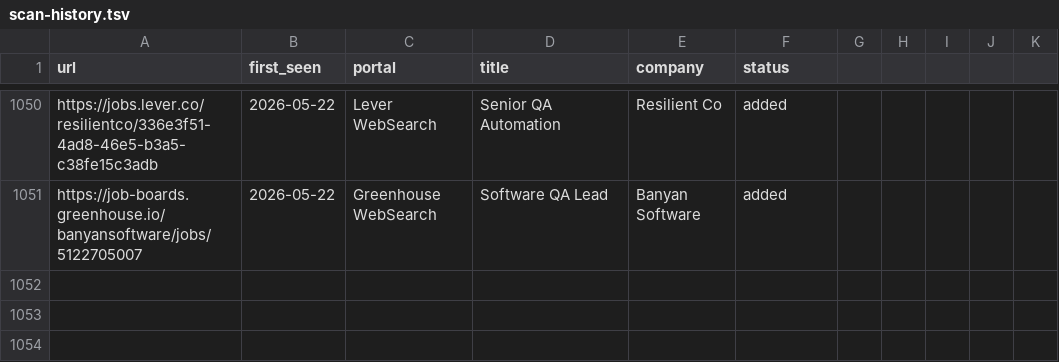
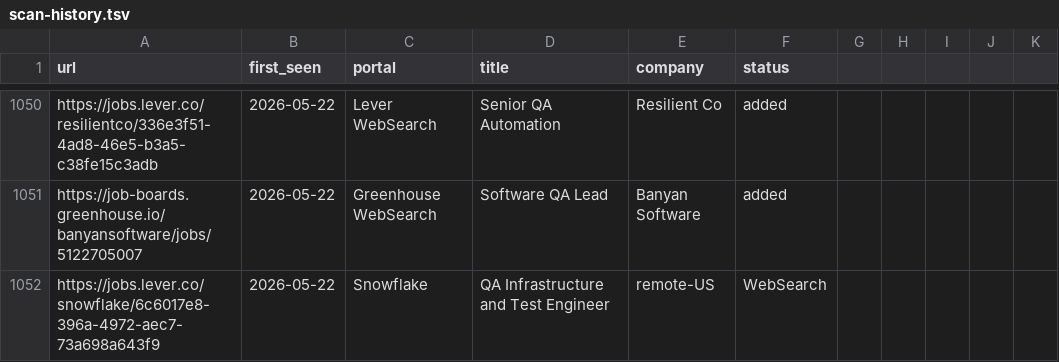
Before and after one commit to ahmets34/career-ops, a TSV file: data/scan-history.tsv, drawn as a sheet; only a part is shown, gaps mark what is left out; the diff names each change by its address in the sheet, - before the commit and + after, or states it on an @@ line.

Commit message:
scan: websearch 2026-05-22 18:08 EDT - 1 new offer
Snowflake — QA Infrastructure and Test Engineer

```diff
--- a/data/scan-history.tsv
+++ b/data/scan-history.tsv
+row 1052: https://jobs.lever.co/snowflake/6c6017e8-396a-4972-aec7-73a698a643f9 | 2026-05-22 | Snowflake | QA Infrastructure and Test Engineer | remote-US | WebSearch
```
Also changed, not shown: 1 other file.
